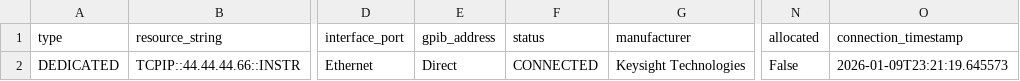
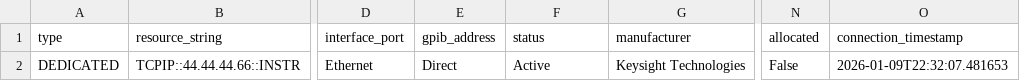
Before and after one commit to LikeDotAudio/OPEN-AIR, a CSV file: DATA/Tables/OPEN-AIR_Spectrum_YAK_N9340B_Connection_Table.csv, drawn as a sheet; only a part is shown, gaps mark what is left out; the diff names each change by its address in the sheet, - before the commit and + after, or states it on an @@ line.

```diff
--- a/DATA/Tables/OPEN-AIR_Spectrum_YAK_N9340B_Connection_Table.csv
+++ b/DATA/Tables/OPEN-AIR_Spectrum_YAK_N9340B_Connection_Table.csv
-F2 (status): CONNECTED
+F2 (status): Active
-O2 (connection_timestamp): 2026-01-09T23:21:19.645573
+O2 (connection_timestamp): 2026-01-09T22:32:07.481653
```
Also changed, not shown: 4 other files.
